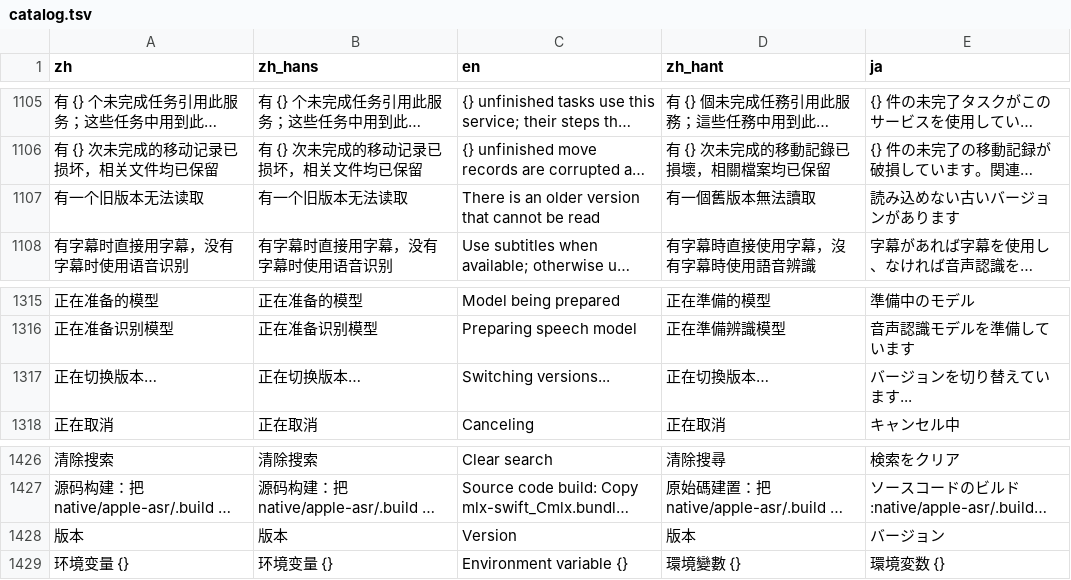
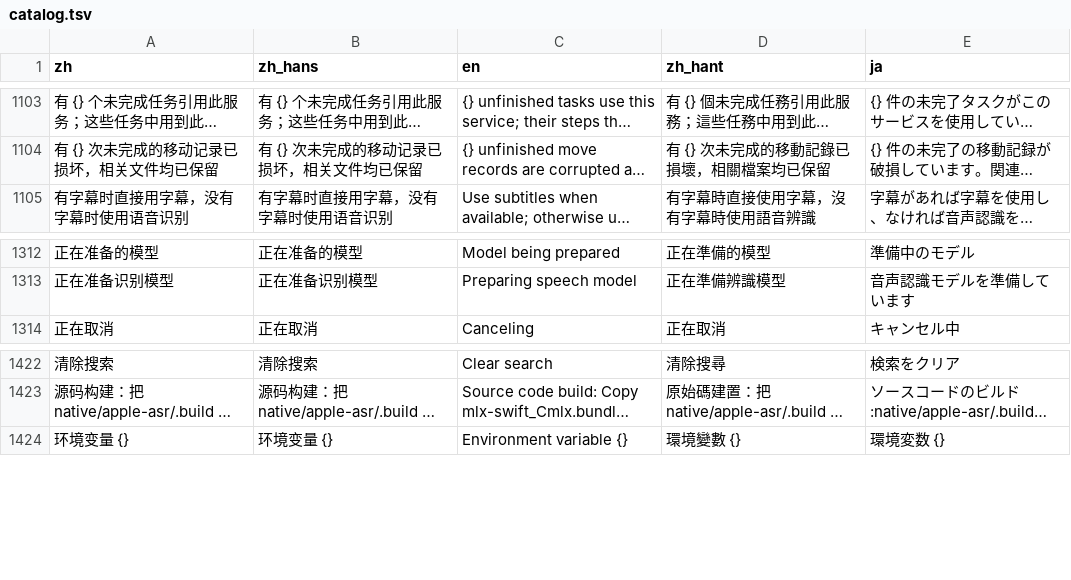
Before and after one commit to mizorewww/course2md, a TSV file: i18n/catalog.tsv, drawn as a sheet; only a part is shown, gaps mark what is left out; long unchanged cells end in …; removed rows and columns are numbered as before the commit, all else as after; the diff covers the shown part only; the diff names each change by its address in the sheet, - before the commit and + after, or states it on an @@ line.

```diff
--- a/i18n/catalog.tsv
+++ b/i18n/catalog.tsv
-row 1107: 有一个旧版本无法读取 | 有一个旧版本无法读取 | There is an older version that cannot be read | 有一個舊版本無法讀取 | 読み込めない古いバージョンがあります
-row 1317: 正在切换版本… | 正在切换版本… | Switching versions... | 正在切換版本… | バージョンを切り替えています...
-row 1428: 版本 | 版本 | Version | 版本 | バージョン
```
Also changed, not shown: 3 added rows and 6 removed rows elsewhere in this file, 8 other files.
